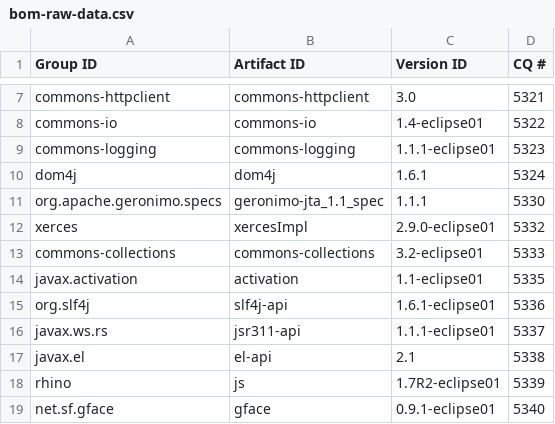
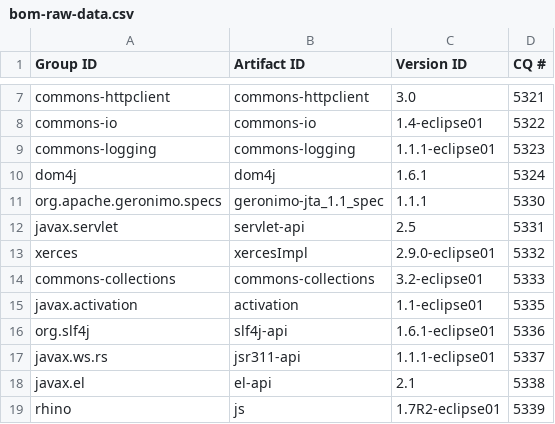
Before and after one commit to robsman/stardust.components, a CSV file: bom-generation/src/main/resources/bom-raw-data.csv, drawn as a sheet; only a part is shown, gaps mark what is left out; the shorter side is filled out with more unchanged rows.

Commit message:
added servlet api 2.5

```diff
--- a/bom-generation/src/main/resources/bom-raw-data.csv
+++ b/bom-generation/src/main/resources/bom-raw-data.csv
@@ -11,2 +11,3 @@ dom4j|dom4j|1.6.1|5324
 org.apache.geronimo.specs|geronimo-jta_1.1_spec|1.1.1|5330
+javax.servlet|servlet-api|2.5|5331
 xerces|xercesImpl|2.9.0-eclipse01|5332
```
